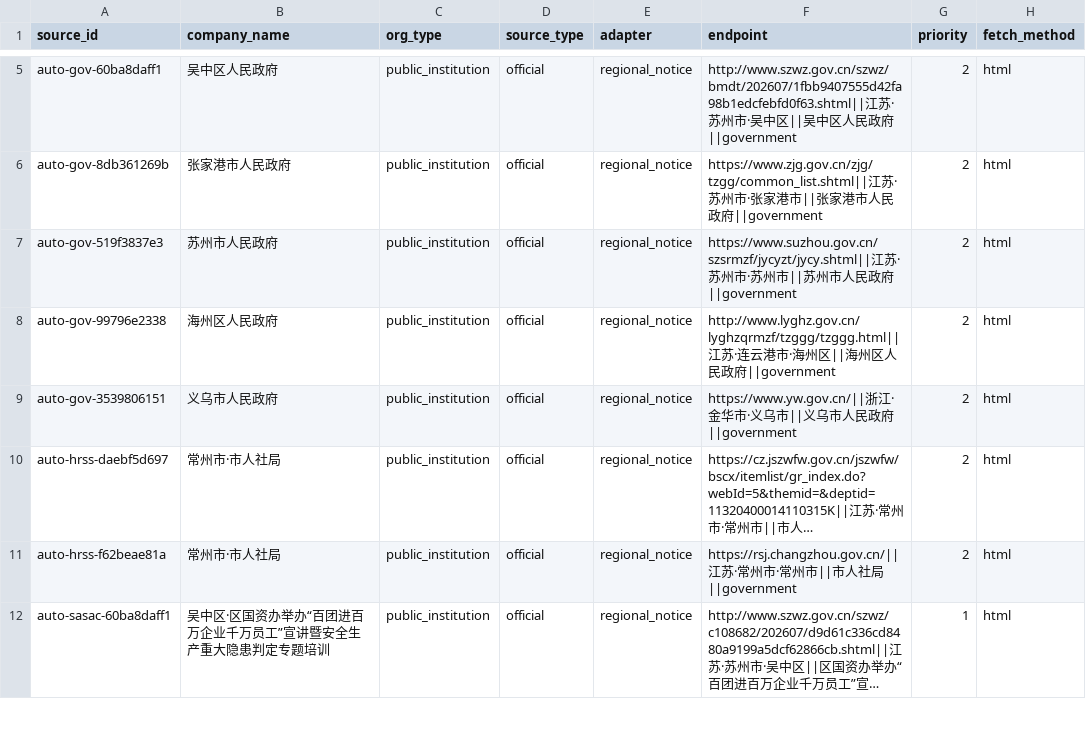
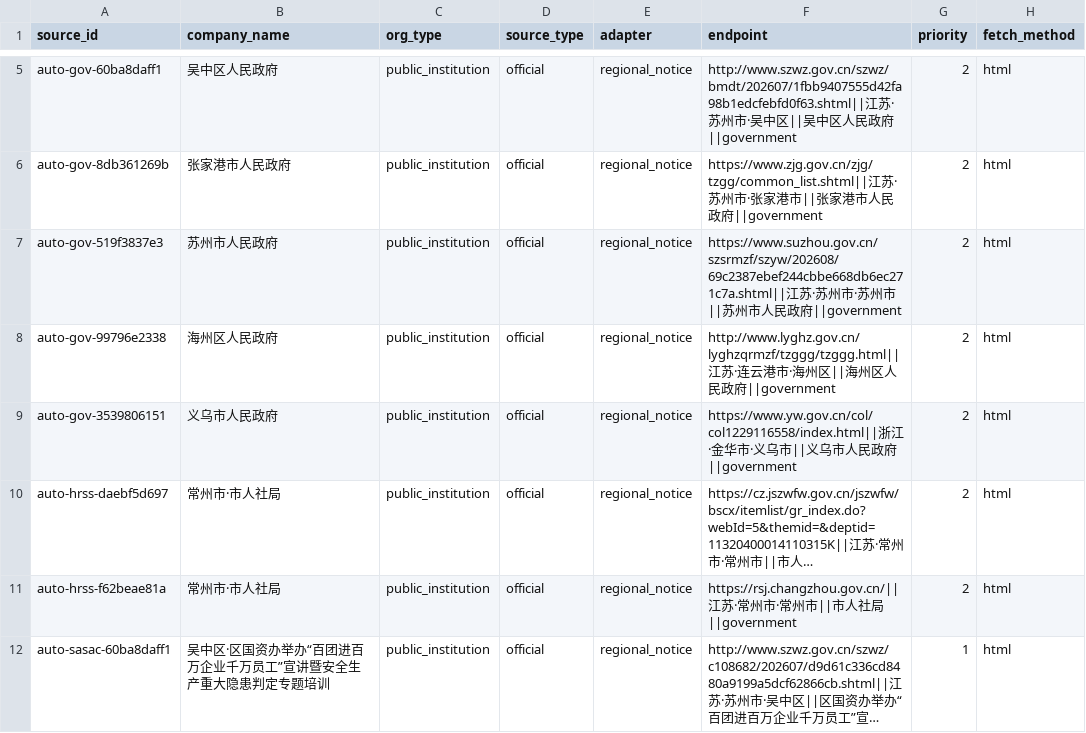
Before and after one commit to wanlingren/job-radar, a CSV file: config/discovered_sources.csv, drawn as a sheet; only a part is shown, gaps mark what is left out; long unchanged cells end in …; the diff covers the shown part only; the diff names each change by its address in the sheet, - before the commit and + after, or states it on an @@ line.

```diff
--- a/config/discovered_sources.csv
+++ b/config/discovered_sources.csv
-F7 (endpoint): https://www.suzhou.gov.cn/szsrmzf/jycyzt/jycy.shtml||江苏…
+F7 (endpoint): https://www.suzhou.gov.cn/szsrmzf/szyw/202608/69c2387ebef244cbbe668db6ec271c7a.shtml||江苏…
-F9 (endpoint): https://www.yw.gov.cn/||浙江…
+F9 (endpoint): https://www.yw.gov.cn/col/col1229116558/index.html||浙江…
```
Also changed, not shown: 1 added row elsewhere in this file, config/discovered_universities.csv, config/university_coverage.csv, 12 other files.
